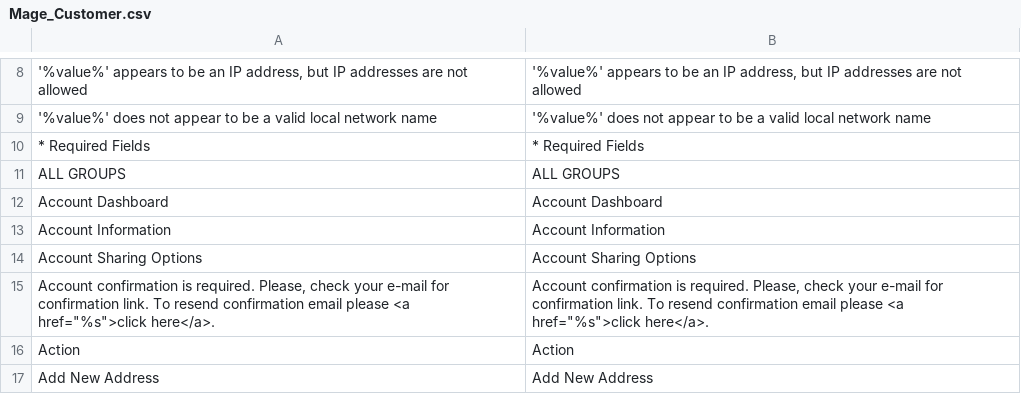
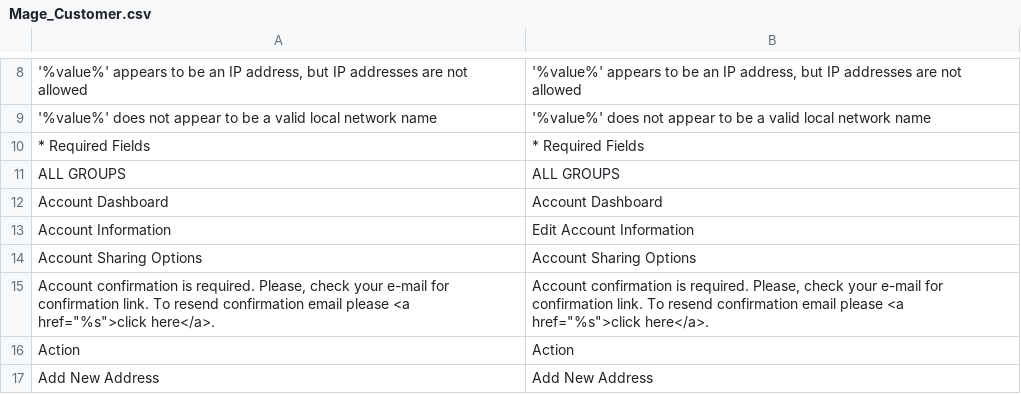
Before and after one commit to DevilRed/magento_testing, a CSV file: app/locale/en_US/Mage_Customer.csv, drawn as a sheet; only a part is shown, gaps mark what is left out.

Commit message:
account information

```diff
--- a/app/locale/en_US/Mage_Customer.csv
+++ b/app/locale/en_US/Mage_Customer.csv
@@ -12,3 +12,3 @@
 "Account Dashboard","Account Dashboard"
-"Account Information","Account Information"
+"Account Information","Edit Account Information"
 "Account Sharing Options","Account Sharing Options"
```
Also changed, not shown: 1 other file.
